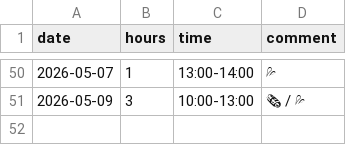
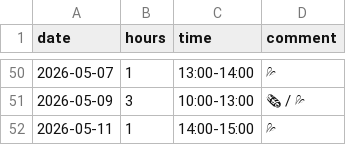
Before and after one commit to YiffyWerewolvesInThePines/wcal, a CSV file: work_log.csv, drawn as a sheet; only a part is shown, gaps mark what is left out; the diff names each change by its address in the sheet, - before the commit and + after, or states it on an @@ line.

Commit message:
Update work_log.csv

```diff
--- a/work_log.csv
+++ b/work_log.csv
+row 52: 2026-05-11 | 1 | 14:00-15:00 | 💦
```
